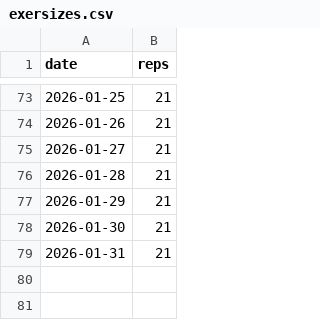
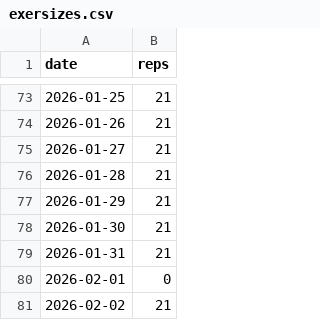
Before and after one commit to BlindDenn/five-diamonds, a CSV file: exersizes.csv, drawn as a sheet; only a part is shown, gaps mark what is left out; the diff names each change by its address in the sheet, - before the commit and + after, or states it on an @@ line.

Commit message:
update .csv file

```diff
--- a/exersizes.csv
+++ b/exersizes.csv
+row 80: 2026-02-01 | 0
+row 81: 2026-02-02 | 21
```
